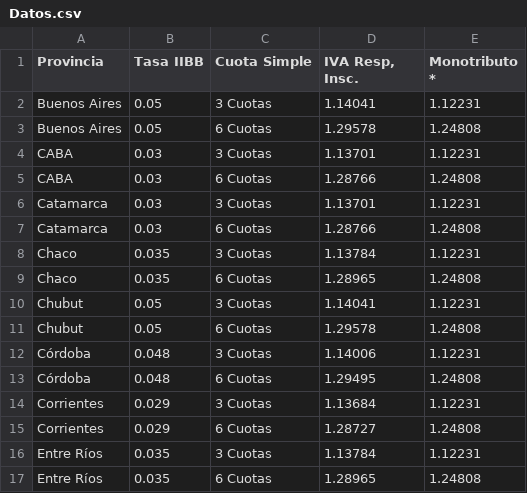
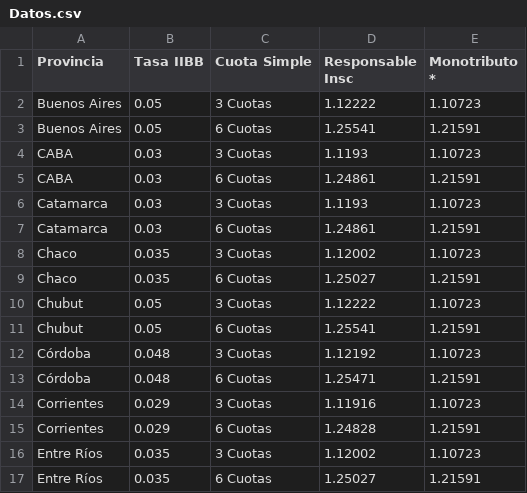
Before and after one commit to gabygandara/calculadora12, a CSV file: Datos/Datos.csv, drawn as a sheet; only a part is shown; the diff covers the shown part only.

Commit message:
Add files via upload

```diff
--- a/Datos/Datos.csv
+++ b/Datos/Datos.csv
@@ -1,17 +1,17 @@
-Provincia,Tasa IIBB,Cuota Simple,"IVA Resp, Insc.",Monotributo *
-Buenos Aires,0.05,3 Cuotas,1.14041,1.12231
-Buenos Aires,0.05,6 Cuotas,1.29578,1.24808
-CABA,0.03,3 Cuotas,1.13701,1.12231
-CABA,0.03,6 Cuotas,1.28766,1.24808
-Catamarca,0.03,3 Cuotas,1.13701,1.12231
-Catamarca,0.03,6 Cuotas,1.28766,1.24808
-Chaco,0.035,3 Cuotas,1.13784,1.12231
-Chaco,0.035,6 Cuotas,1.28965,1.24808
-Chubut,0.05,3 Cuotas,1.14041,1.12231
-Chubut,0.05,6 Cuotas,1.29578,1.24808
-Córdoba,0.048,3 Cuotas,1.14006,1.12231
-Córdoba,0.048,6 Cuotas,1.29495,1.24808
-Corrientes,0.029,3 Cuotas,1.13684,1.12231
-Corrientes,0.029,6 Cuotas,1.28727,1.24808
-Entre Ríos,0.035,3 Cuotas,1.13784,1.12231
-Entre Ríos,0.035,6 Cuotas,1.28965,1.24808
+Provincia,Tasa IIBB,Cuota Simple,Responsable Insc,Monotributo *
+Buenos Aires,0.05,3 Cuotas,1.12222,1.10723
+Buenos Aires,0.05,6 Cuotas,1.25541,1.21591
+CABA,0.03,3 Cuotas,1.1193,1.10723
+CABA,0.03,6 Cuotas,1.24861,1.21591
+Catamarca,0.03,3 Cuotas,1.1193,1.10723
+Catamarca,0.03,6 Cuotas,1.24861,1.21591
+Chaco,0.035,3 Cuotas,1.12002,1.10723
+Chaco,0.035,6 Cuotas,1.25027,1.21591
+Chubut,0.05,3 Cuotas,1.12222,1.10723
+Chubut,0.05,6 Cuotas,1.25541,1.21591
+Córdoba,0.048,3 Cuotas,1.12192,1.10723
+Córdoba,0.048,6 Cuotas,1.25471,1.21591
+Corrientes,0.029,3 Cuotas,1.11916,1.10723
+Corrientes,0.029,6 Cuotas,1.24828,1.21591
+Entre Ríos,0.035,3 Cuotas,1.12002,1.10723
+Entre Ríos,0.035,6 Cuotas,1.25027,1.21591
```
Also changed, not shown: 66 edited cells elsewhere in this file.
